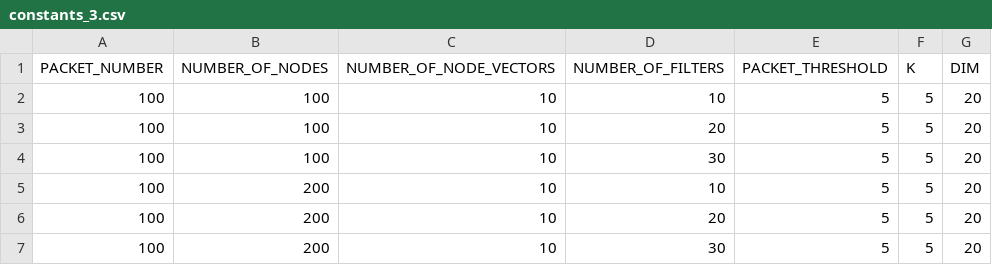
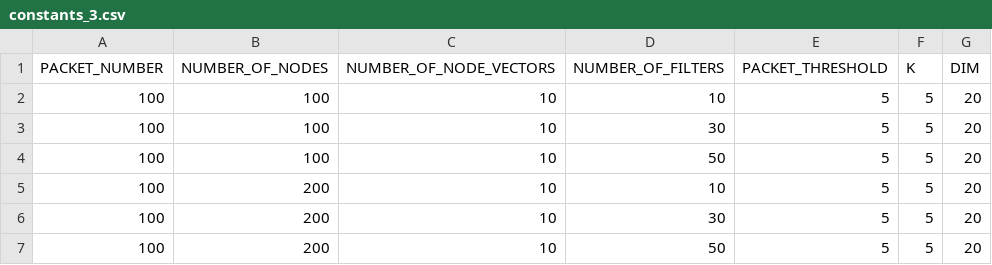
Before and after one commit to padimitrios/Node-Selectivity-2, a CSV file: constants_3.csv, drawn as a sheet.

```diff
--- a/constants_3.csv
+++ b/constants_3.csv
@@ -2,6 +2,6 @@ PACKET_NUMBER,NUMBER_OF_NODES,NUMBER_OF_NODE_VECTORS,NUMBER_OF_FILTERS,PACKET_TH
 100,100,10,10,5,5,20
-100,100,10,20,5,5,20
 100,100,10,30,5,5,20
+100,100,10,50,5,5,20
 100,200,10,10,5,5,20
-100,200,10,20,5,5,20
 100,200,10,30,5,5,20
+100,200,10,50,5,5,20
```
Also changed, not shown: 2 other files.
